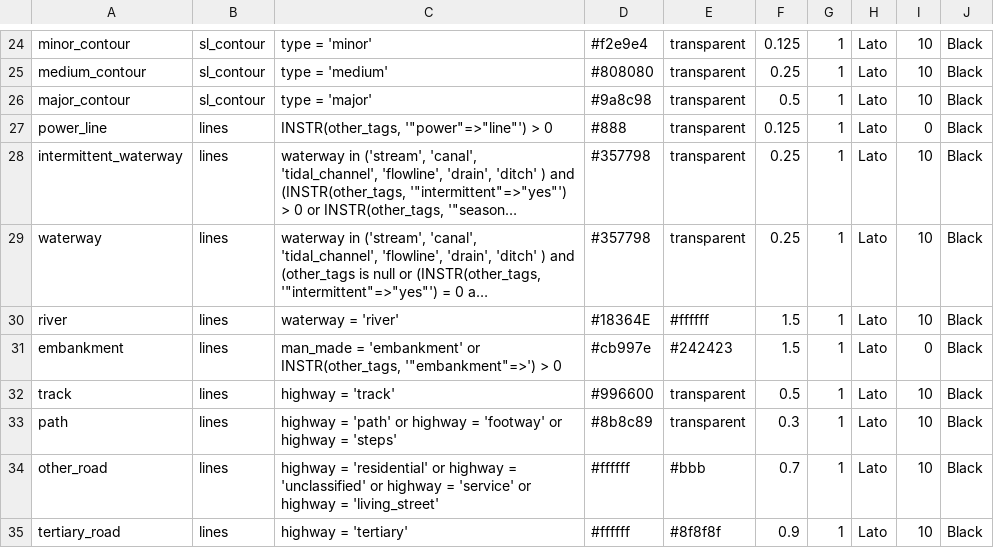
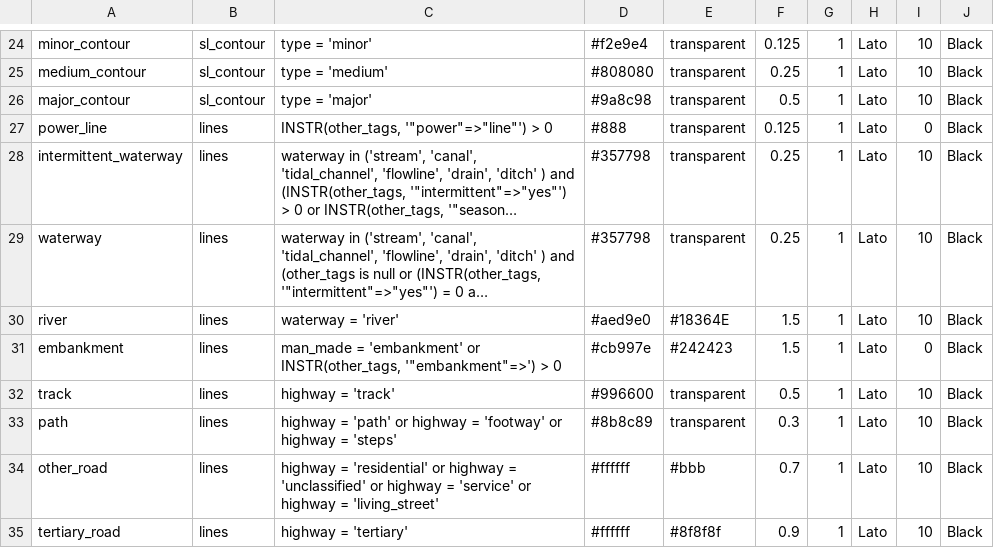
Before and after one commit to supunj/sl-np-mapping, a CSV file: qgis/layer/yb1-qgis-layers.csv, drawn as a sheet; only a part is shown, gaps mark what is left out; long unchanged cells end in …; the diff names each change by its address in the sheet, - before the commit and + after, or states it on an @@ line.

```diff
--- a/qgis/layer/yb1-qgis-layers.csv
+++ b/qgis/layer/yb1-qgis-layers.csv
-D30: #18364E
+D30: #aed9e0
-E30: #ffffff
+E30: #18364E
```
Also changed, not shown: 12 other files.
